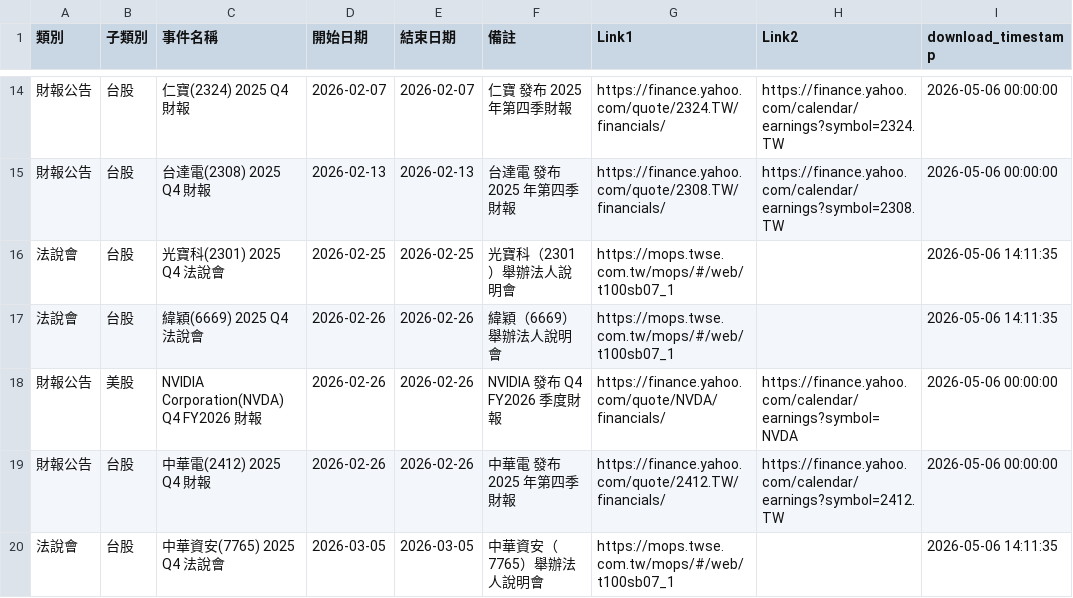
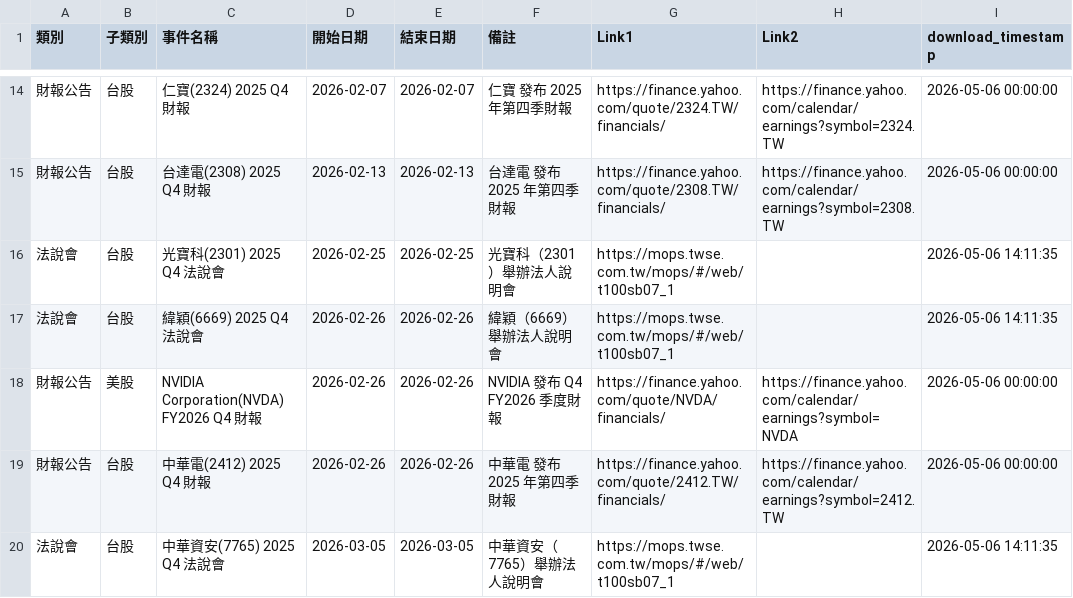
Before and after one commit to wenchiehlee-investment/InvestorEvents, a CSV file: raw_event_upcoming_earnings.csv, drawn as a sheet; only a part is shown, gaps mark what is left out; the diff names each change by its address in the sheet, - before the commit and + after, or states it on an @@ line.

Commit message:
fix: NVDA event name format FY2026 Q4; add --start/--end args

```diff
--- a/raw_event_upcoming_earnings.csv
+++ b/raw_event_upcoming_earnings.csv
-C18 (事件名稱): NVIDIA Corporation(NVDA) Q4 FY2026 財報
+C18 (事件名稱): NVIDIA Corporation(NVDA) FY2026 Q4 財報
```
